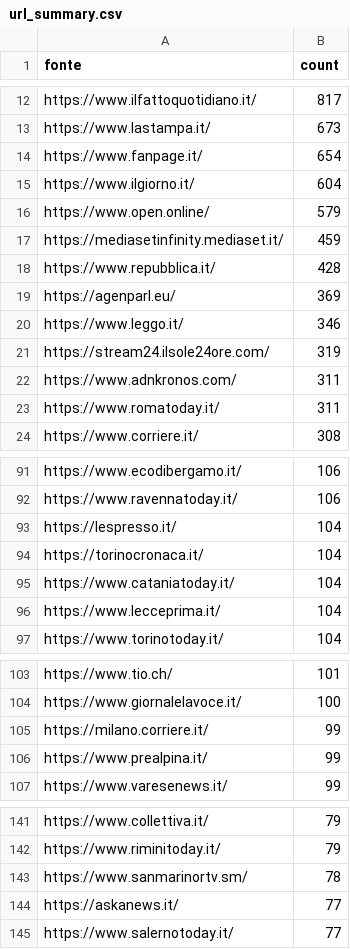
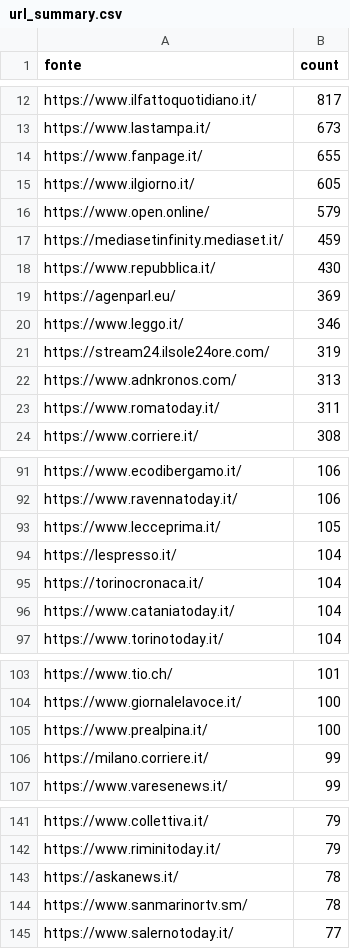
Before and after one commit to ondata/parole_che_uccidono, a CSV file: data/url_summary.csv, drawn as a sheet; only a part is shown, gaps mark what is left out; the diff covers the shown part only.

```diff
--- a/data/url_summary.csv
+++ b/data/url_summary.csv
@@ -13,7 +13,7 @@ https://www.ilfattoquotidiano.it/,817
 https://www.lastampa.it/,673
-https://www.fanpage.it/,654
-https://www.ilgiorno.it/,604
+https://www.fanpage.it/,655
+https://www.ilgiorno.it/,605
 https://www.open.online/,579
 https://mediasetinfinity.mediaset.it/,459
-https://www.repubblica.it/,428
+https://www.repubblica.it/,430
 https://agenparl.eu/,369
@@ -21,3 +21,3 @@ https://www.leggo.it/,346
 https://stream24.ilsole24ore.com/,319
-https://www.adnkronos.com/,311
+https://www.adnkronos.com/,313
 https://www.romatoday.it/,311
@@ -92,2 +92,3 @@ https://www.ecodibergamo.it/,106
 https://www.ravennatoday.it/,106
+https://www.lecceprima.it/,105
 https://lespresso.it/,104
@@ -95,3 +96,2 @@ https://torinocronaca.it/,104
 https://www.cataniatoday.it/,104
-https://www.lecceprima.it/,104
 https://www.torinotoday.it/,104
@@ -104,4 +104,4 @@ https://www.tio.ch/,101
 https://www.giornalelavoce.it/,100
+https://www.prealpina.it/,100
 https://milano.corriere.it/,99
-https://www.prealpina.it/,99
 https://www.varesenews.it/,99
@@ -142,4 +142,4 @@ https://www.collettiva.it/,79
 https://www.riminitoday.it/,79
+https://askanews.it/,78
 https://www.sanmarinortv.sm/,78
-https://askanews.it/,77
 https://www.salernotoday.it/,77
```
Also changed, not shown: 24 added rows, 22 removed rows and 13 edited cells elsewhere in this file, 1 other file.
